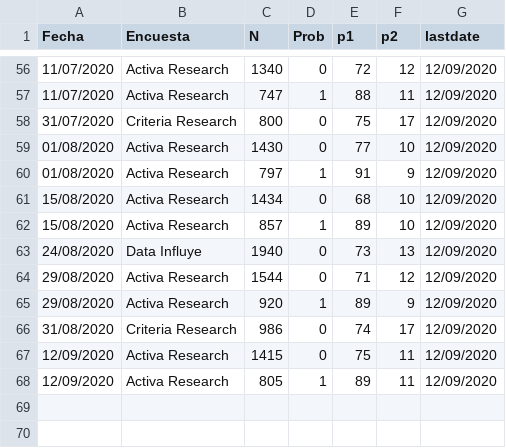
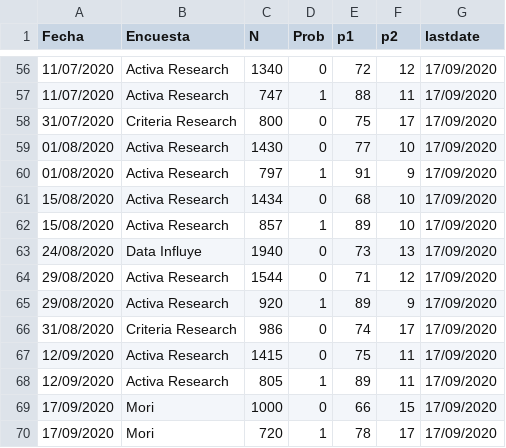
Before and after one commit to tresquintos/tresquintos.github.io, a CSV file: files/polls/CHL_2020-1.csv, drawn as a sheet; only a part is shown, gaps mark what is left out; the diff covers the shown part only.

```diff
--- a/files/polls/CHL_2020-1.csv
+++ b/files/polls/CHL_2020-1.csv
@@ -56,13 +56,15 @@ Fecha,Encuesta,N,Prob,p1,p2,lastdate
-11/07/2020,Activa Research,1340,0,72,12,12/09/2020
-11/07/2020,Activa Research,747,1,88,11,12/09/2020
-31/07/2020,Criteria Research,800,0,75,17,12/09/2020
-01/08/2020,Activa Research,1430,0,77,10,12/09/2020
-01/08/2020,Activa Research,797,1,91,9,12/09/2020
-15/08/2020,Activa Research,1434,0,68,10,12/09/2020
-15/08/2020,Activa Research,857,1,89,10,12/09/2020
-24/08/2020,Data Influye,1940,0,73,13,12/09/2020
-29/08/2020,Activa Research,1544,0,71,12,12/09/2020
-29/08/2020,Activa Research,920,1,89,9,12/09/2020
-31/08/2020,Criteria Research,986,0,74,17,12/09/2020
-12/09/2020,Activa Research,1415,0,75,11,12/09/2020
-12/09/2020,Activa Research,805,1,89,11,12/09/2020
+11/07/2020,Activa Research,1340,0,72,12,17/09/2020
+11/07/2020,Activa Research,747,1,88,11,17/09/2020
+31/07/2020,Criteria Research,800,0,75,17,17/09/2020
+01/08/2020,Activa Research,1430,0,77,10,17/09/2020
+01/08/2020,Activa Research,797,1,91,9,17/09/2020
+15/08/2020,Activa Research,1434,0,68,10,17/09/2020
+15/08/2020,Activa Research,857,1,89,10,17/09/2020
+24/08/2020,Data Influye,1940,0,73,13,17/09/2020
+29/08/2020,Activa Research,1544,0,71,12,17/09/2020
+29/08/2020,Activa Research,920,1,89,9,17/09/2020
+31/08/2020,Criteria Research,986,0,74,17,17/09/2020
+12/09/2020,Activa Research,1415,0,75,11,17/09/2020
+12/09/2020,Activa Research,805,1,89,11,17/09/2020
+17/09/2020,Mori,1000,0,66,15,17/09/2020
+17/09/2020,Mori,720,1,78,17,17/09/2020
```
Also changed, not shown: 54 edited cells elsewhere in this file, 15 other files.
